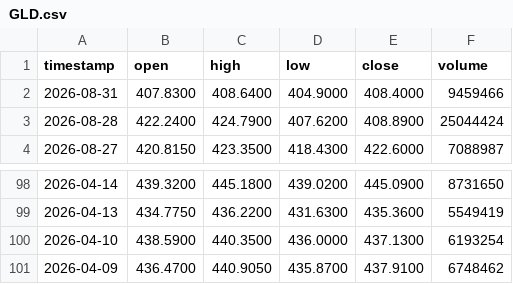
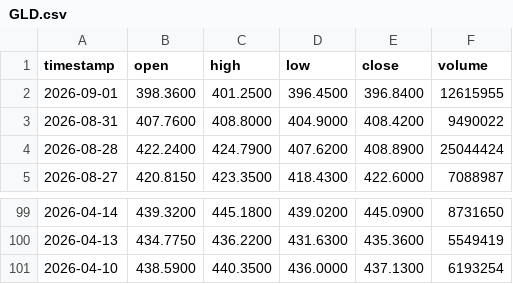
Before and after one commit to johnamcminn-hub/market-data-public, a CSV file: data/GLD.csv, drawn as a sheet; only a part is shown, gaps mark what is left out.

```diff
--- a/data/GLD.csv
+++ b/data/GLD.csv
@@ -1,3 +1,4 @@
 timestamp,open,high,low,close,volume
-2026-08-31,407.8300,408.6400,404.9000,408.4000,9459466
+2026-09-01,398.3600,401.2500,396.4500,396.8400,12615955
+2026-08-31,407.7600,408.8000,404.9000,408.4200,9490022
 2026-08-28,422.2400,424.7900,407.6200,408.8900,25044424
@@ -100,2 +101 @@ timestamp,open,high,low,close,volume
 2026-04-10,438.5900,440.3500,436.0000,437.1300,6193254
-2026-04-09,436.4700,440.9050,435.8700,437.9100,6748462
```
Also changed, not shown: data/DIA.csv, data/EEM.csv, 18 other files.
